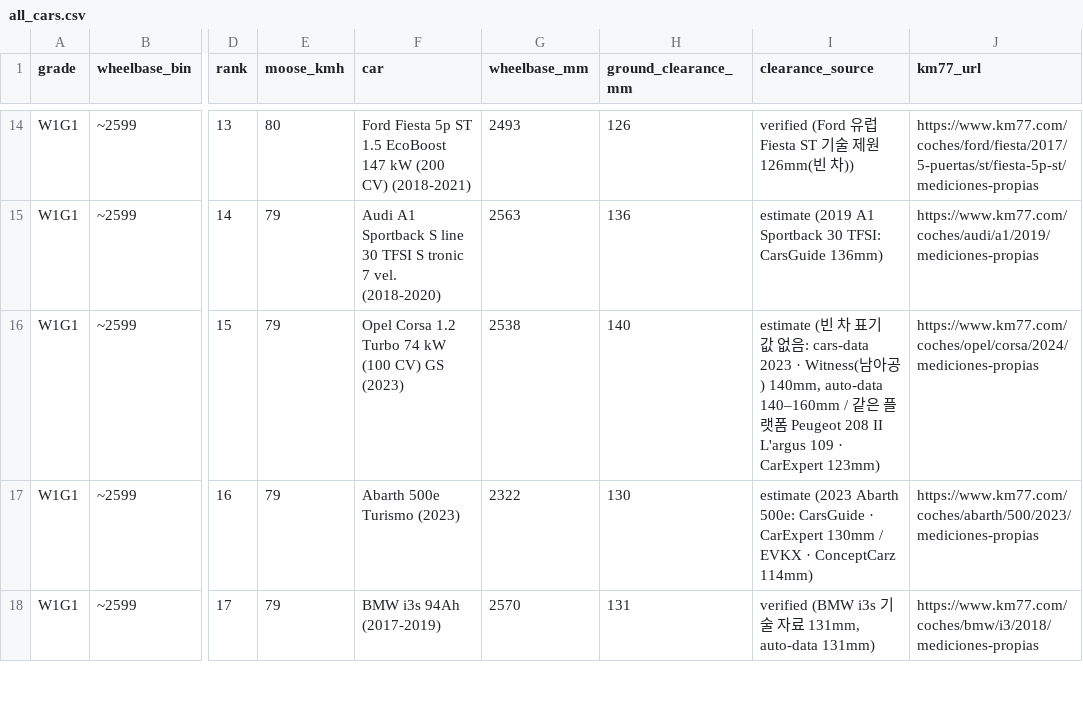
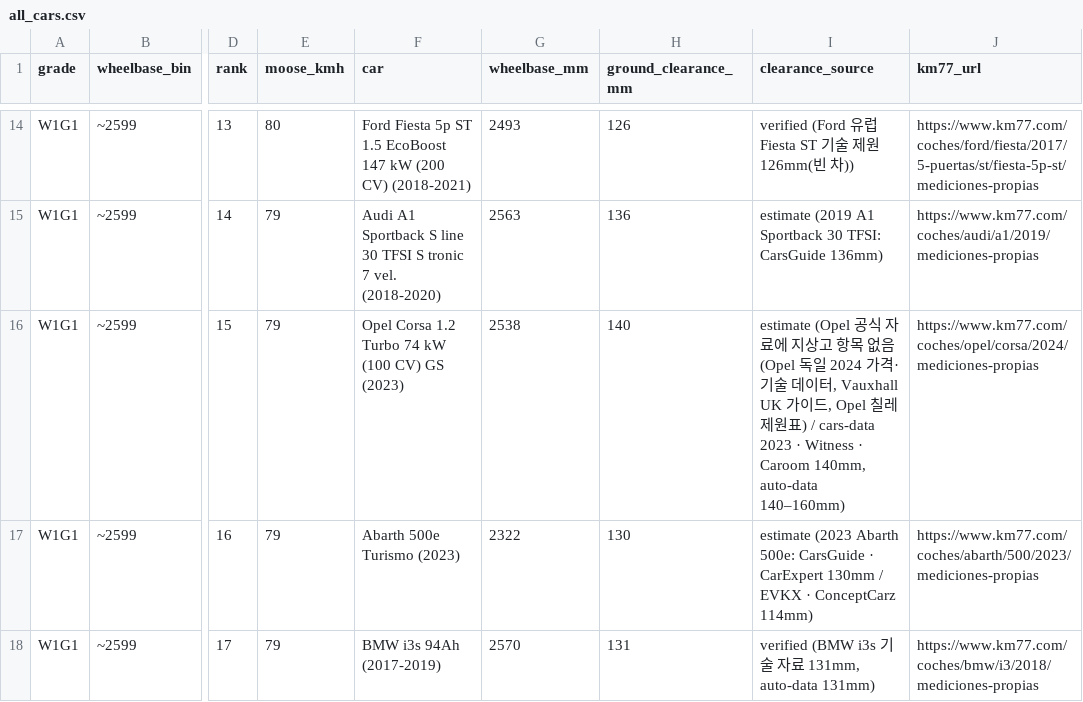
Before and after one commit to itinerary-git/car-handling-grades, a CSV file: data/all_cars.csv, drawn as a sheet; only a part is shown, gaps mark what is left out; the diff names each change by its address in the sheet, - before the commit and + after, or states it on an @@ line.

```diff
--- a/data/all_cars.csv
+++ b/data/all_cars.csv
-I16 (clearance_source): estimate (빈 차 표기 값 없음: cars-data 2023 · Witness(남아공) 140mm, auto-data 140–160mm / 같은 플랫폼 Peugeot 208 II L'argus 109 · CarExpert 123mm)
+I16 (clearance_source): estimate (Opel 공식 자료에 지상고 항목 없음(Opel 독일 2024 가격·기술 데이터, Vauxhall UK 가이드, Opel 칠레 제원표) / cars-data 2023 · Witness · Caroom 140mm, auto-data 140–160mm)
```
Also changed, not shown: public/all_cars.csv, 2 other files.
